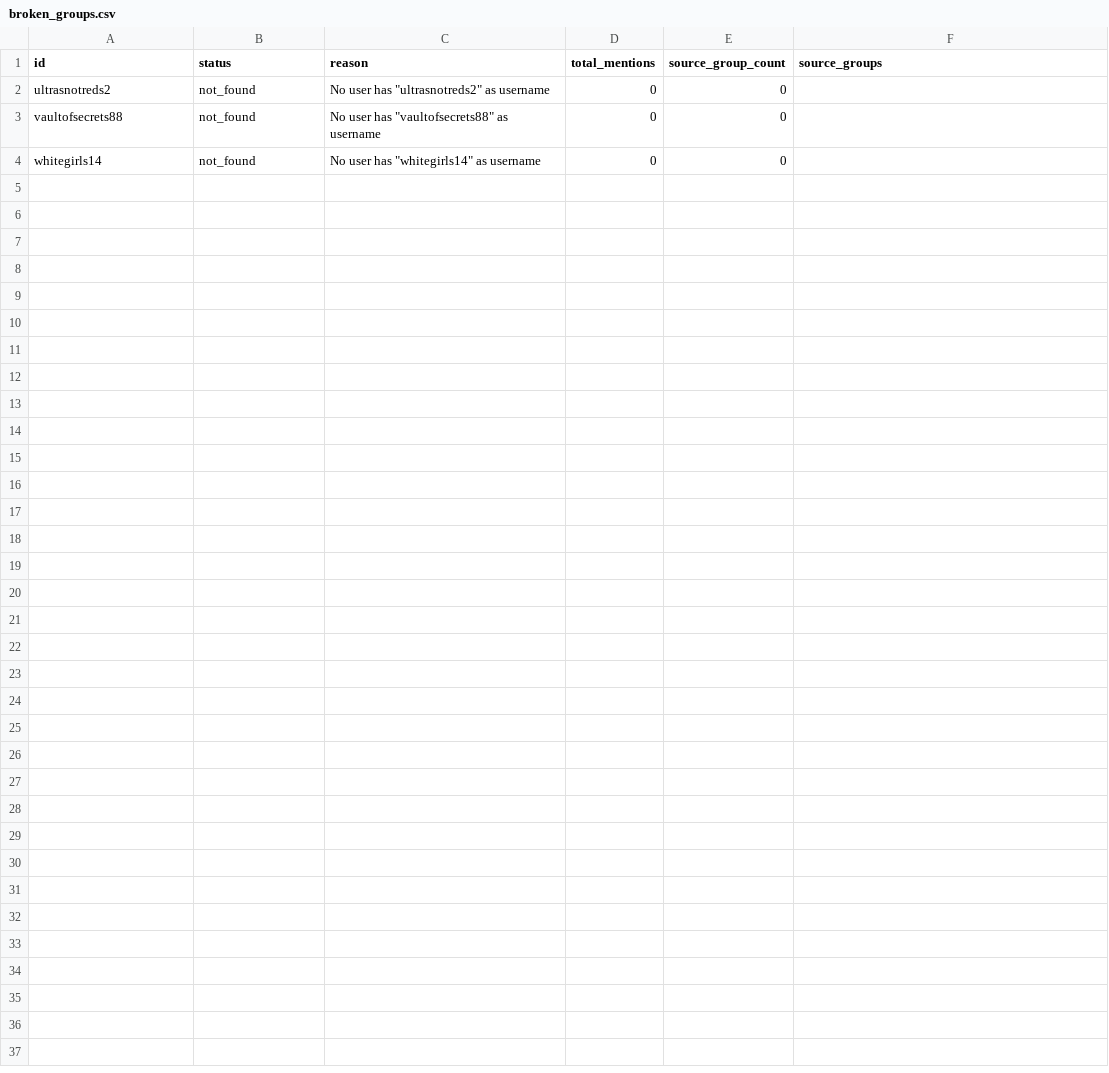
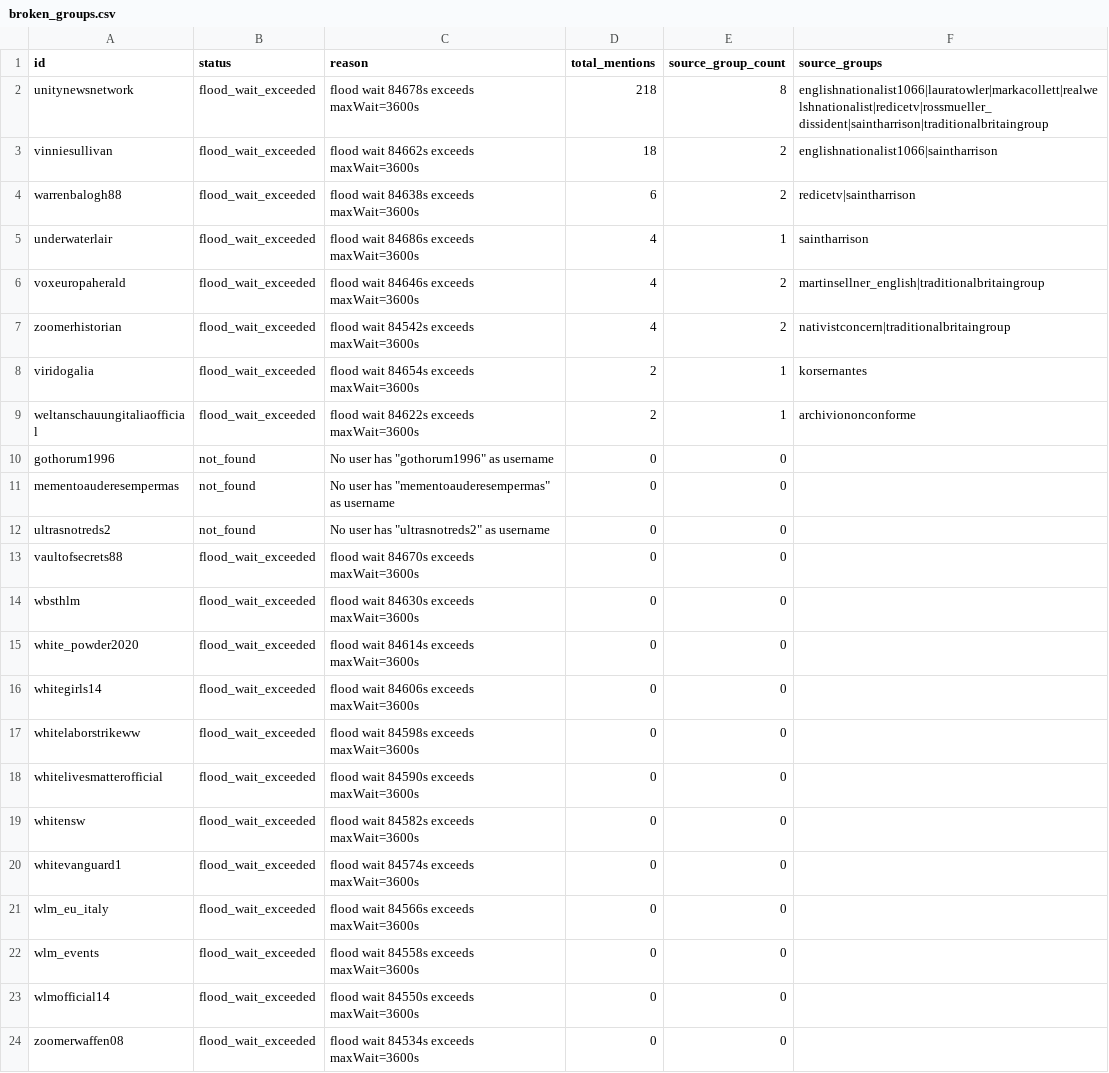
Before and after one commit to sinanatra/infrastructures-of-extremism, a CSV file: app/static/data/tricoloredelsangueitalico/broken_groups.csv, drawn as a sheet.

```diff
--- a/app/static/data/tricoloredelsangueitalico/broken_groups.csv
+++ b/app/static/data/tricoloredelsangueitalico/broken_groups.csv
@@ -1,4 +1,24 @@
 id,status,reason,total_mentions,source_group_count,source_groups
+unitynewsnetwork,flood_wait_exceeded,flood wait 84678s exceeds maxWait=3600s,218,8,englishnationalist1066|lauratowler|markacollett|realwelshnationalist|redicetv|rossmueller_dissident|saintharrison|traditionalbritaingroup
+vinniesullivan,flood_wait_exceeded,flood wait 84662s exceeds maxWait=3600s,18,2,englishnationalist1066|saintharrison
+warrenbalogh88,flood_wait_exceeded,flood wait 84638s exceeds maxWait=3600s,6,2,redicetv|saintharrison
+underwaterlair,flood_wait_exceeded,flood wait 84686s exceeds maxWait=3600s,4,1,saintharrison
+voxeuropaherald,flood_wait_exceeded,flood wait 84646s exceeds maxWait=3600s,4,2,martinsellner_english|traditionalbritaingroup
+zoomerhistorian,flood_wait_exceeded,flood wait 84542s exceeds maxWait=3600s,4,2,nativistconcern|traditionalbritaingroup
+viridogalia,flood_wait_exceeded,flood wait 84654s exceeds maxWait=3600s,2,1,korsernantes
+weltanschauungitaliaofficial,flood_wait_exceeded,flood wait 84622s exceeds maxWait=3600s,2,1,archiviononconforme
+gothorum1996,not_found,"No user has ""gothorum1996"" as username",0,0,
+mementoauderesempermas,not_found,"No user has ""mementoauderesempermas"" as username",0,0,
 ultrasnotreds2,not_found,"No user has ""ultrasnotreds2"" as username",0,0,
-vaultofsecrets88,not_found,"No user has ""vaultofsecrets88"" as username",0,0,
-whitegirls14,not_found,"No user has ""whitegirls14"" as username",0,0,
+vaultofsecrets88,flood_wait_exceeded,flood wait 84670s exceeds maxWait=3600s,0,0,
+wbsthlm,flood_wait_exceeded,flood wait 84630s exceeds maxWait=3600s,0,0,
+white_powder2020,flood_wait_exceeded,flood wait 84614s exceeds maxWait=3600s,0,0,
+whitegirls14,flood_wait_exceeded,flood wait 84606s exceeds maxWait=3600s,0,0,
+whitelaborstrikeww,flood_wait_exceeded,flood wait 84598s exceeds maxWait=3600s,0,0,
+whitelivesmatterofficial,flood_wait_exceeded,flood wait 84590s exceeds maxWait=3600s,0,0,
+whitensw,flood_wait_exceeded,flood wait 84582s exceeds maxWait=3600s,0,0,
+whitevanguard1,flood_wait_exceeded,flood wait 84574s exceeds maxWait=3600s,0,0,
+wlm_eu_italy,flood_wait_exceeded,flood wait 84566s exceeds maxWait=3600s,0,0,
+wlm_events,flood_wait_exceeded,flood wait 84558s exceeds maxWait=3600s,0,0,
+wlmofficial14,flood_wait_exceeded,flood wait 84550s exceeds maxWait=3600s,0,0,
+zoomerwaffen08,flood_wait_exceeded,flood wait 84534s exceeds maxWait=3600s,0,0,
```
Also changed, not shown: app/static/data/afdjugendbw/edges.csv, app/static/data/afdjugendbw/message_edges.csv, 25 other files.
